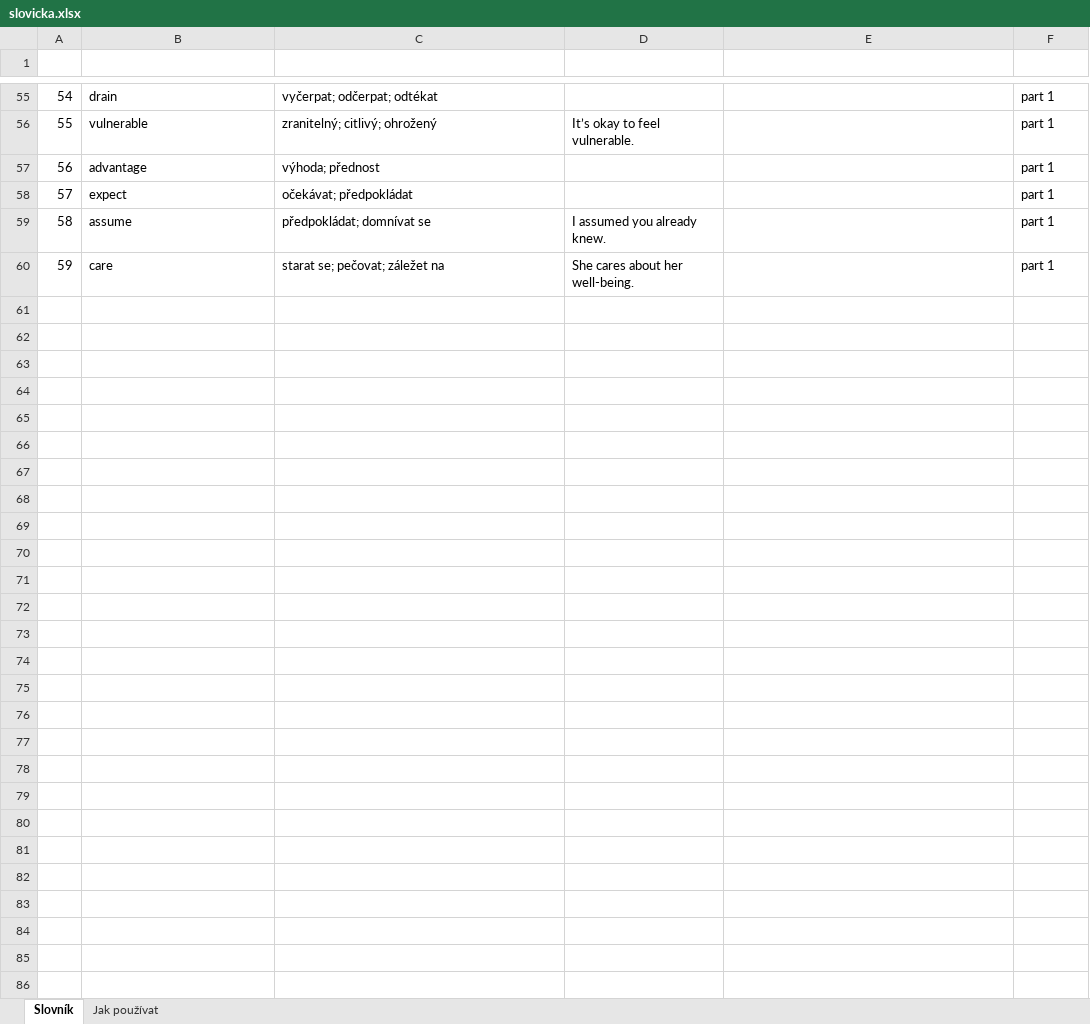
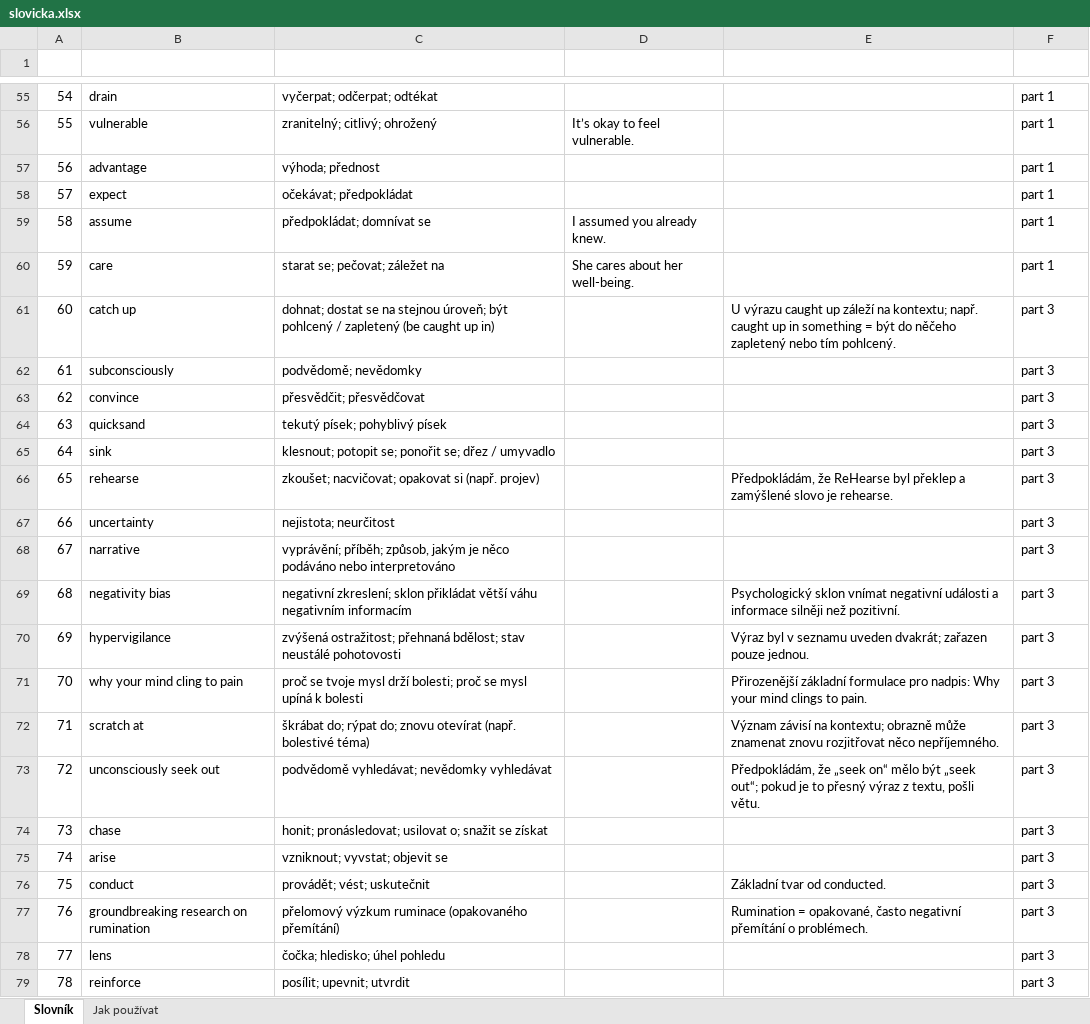
Before and after one commit to kachnazkoci/translate-eng, an Excel workbook: slovicka.xlsx, sheet Slovník, drawn as a sheet; only a part is shown, gaps mark what is left out; values as stored, in another font and other column widths than the file's, no borders; table styles not drawn; the diff covers the shown part only; the diff names each change by its address in the sheet, - before the commit and + after, or states it on an @@ line.

```diff
--- a/slovicka.xlsx (sheet Slovník)
+++ b/slovicka.xlsx (sheet Slovník)
+row 61: 60 | catch up | dohnat; dostat se na stejnou úroveň; být pohlcený / zapletený (be caught up in) |  | U výrazu caught up záleží na kontextu; např. caught up in something = být do něčeho zapletený nebo tím pohlcený. | part 3
+row 62: 61 | subconsciously | podvědomě; nevědomky |  |  | part 3
+row 63: 62 | convince | přesvědčit; přesvědčovat |  |  | part 3
+row 64: 63 | quicksand | tekutý písek; pohyblivý písek |  |  | part 3
+row 65: 64 | sink | klesnout; potopit se; ponořit se; dřez / umyvadlo |  |  | part 3
+row 66: 65 | rehearse | zkoušet; nacvičovat; opakovat si (např. projev) |  | Předpokládám, že ReHearse byl překlep a zamýšlené slovo je rehearse. | part 3
+row 67: 66 | uncertainty | nejistota; neurčitost |  |  | part 3
+row 68: 67 | narrative | vyprávění; příběh; způsob, jakým je něco podáváno nebo interpretováno |  |  | part 3
+row 69: 68 | negativity bias | negativní zkreslení; sklon přikládat větší váhu negativním informacím |  | Psychologický sklon vnímat negativní události a informace silněji než pozitivní. | part 3
+row 70: 69 | hypervigilance | zvýšená ostražitost; přehnaná bdělost; stav neustálé pohotovosti |  | Výraz byl v seznamu uveden dvakrát; zařazen pouze jednou. | part 3
+row 71: 70 | why your mind cling to pain | proč se tvoje mysl drží bolesti; proč se mysl upíná k bolesti |  | Přirozenější základní formulace pro nadpis: Why your mind clings to pain. | part 3
+row 72: 71 | scratch at | škrábat do; rýpat do; znovu otevírat (např. bolestivé téma) |  | Význam závisí na kontextu; obrazně může znamenat znovu rozjitřovat něco nepříjemného. | part 3
+row 73: 72 | unconsciously seek out | podvědomě vyhledávat; nevědomky vyhledávat |  | Předpokládám, že „seek on“ mělo být „seek out“; pokud je to přesný výraz z textu, pošli větu. | part 3
+row 74: 73 | chase | honit; pronásledovat; usilovat o; snažit se získat |  |  | part 3
+row 75: 74 | arise | vzniknout; vyvstat; objevit se |  |  | part 3
+row 76: 75 | conduct | provádět; vést; uskutečnit |  | Základní tvar od conducted. | part 3
+row 77: 76 | groundbreaking research on rumination | přelomový výzkum ruminace (opakovaného přemítání) |  | Rumination = opakované, často negativní přemítání o problémech. | part 3
+row 78: 77 | lens | čočka; hledisko; úhel pohledu |  |  | part 3
+row 79: 78 | reinforce | posílit; upevnit; utvrdit |  |  | part 3
```
Also changed, not shown: 9 added rows elsewhere in this sheet, 1 other file.
